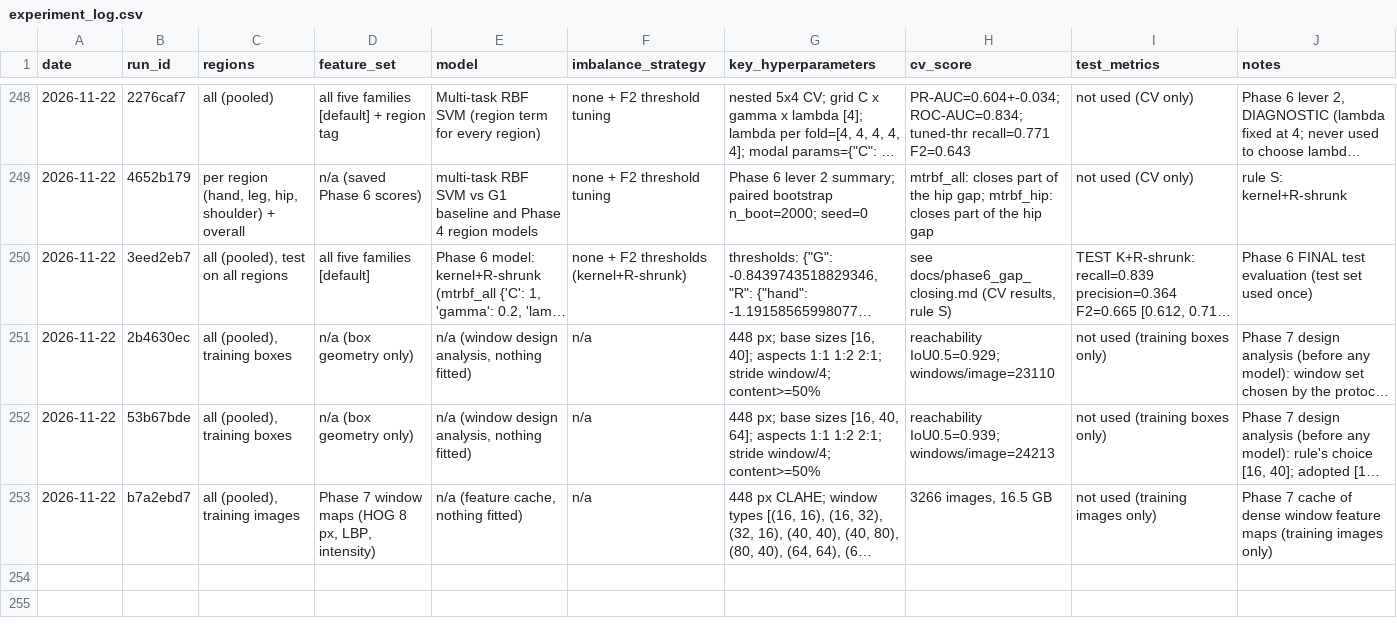
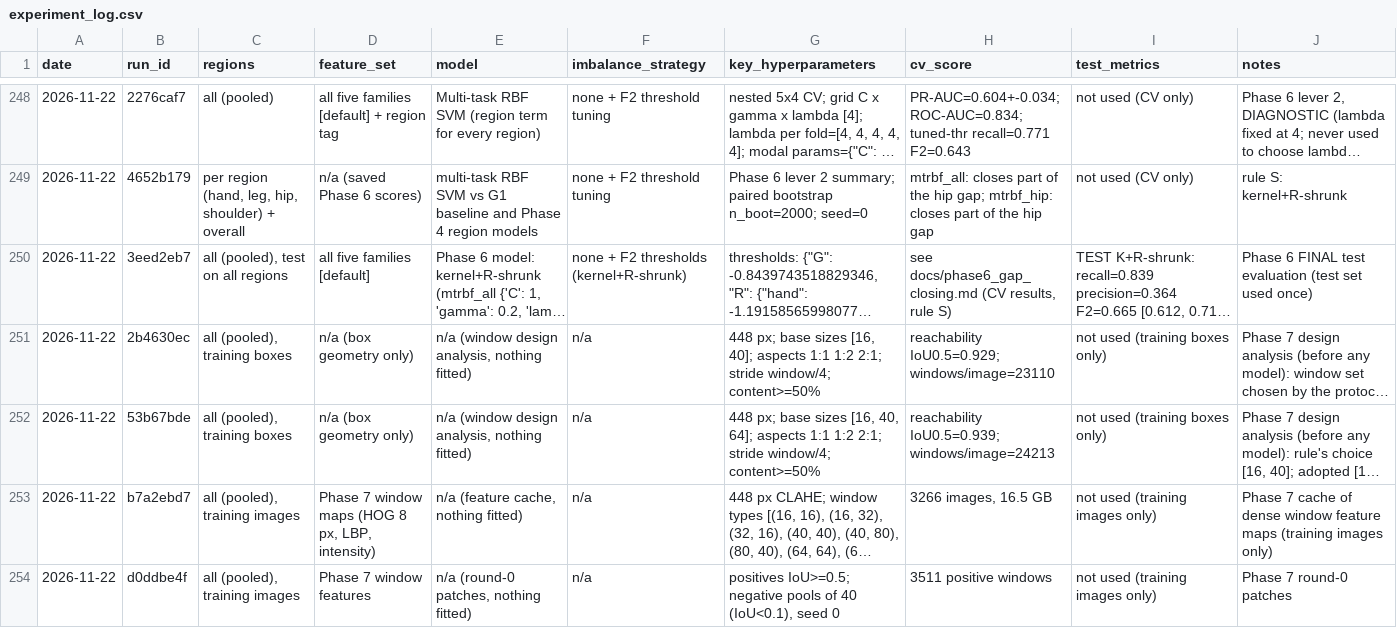
Before and after one commit to rudaina6/bone-fracture-detection, a CSV file: results/experiment_log.csv, drawn as a sheet; only a part is shown, gaps mark what is left out; long unchanged cells end in …; the diff names each change by its address in the sheet, - before the commit and + after, or states it on an @@ line.

```diff
--- a/results/experiment_log.csv
+++ b/results/experiment_log.csv
+row 254: 2026-11-22 | d0ddbe4f | all (pooled), training images | Phase 7 window features | n/a (round-0 patches, nothing fitted) | n/a | positives IoU>=0.5; negative pools of 40 (IoU<0.1), seed 0 | 3511 positive windows | not used (training images only) | Phase 7 round-0 patches
```
Also changed, not shown: 2 other files.
